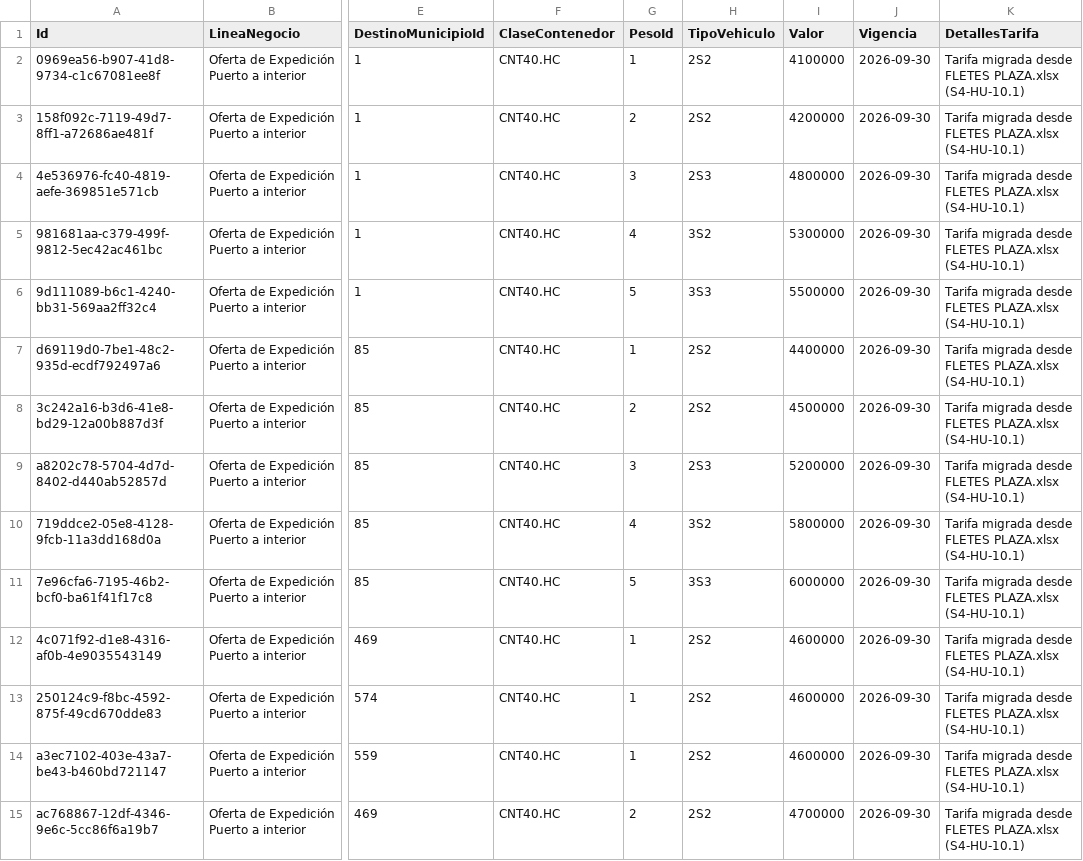
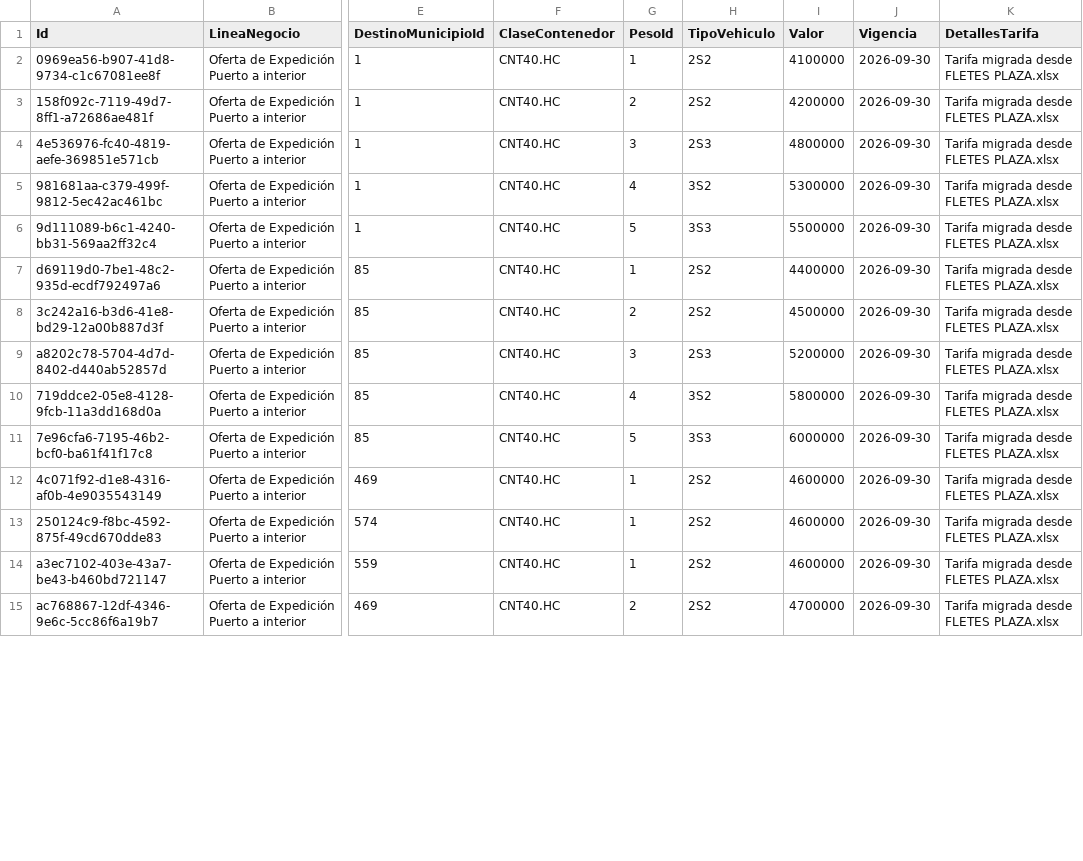
Before and after one commit to InnovacionIA-proyectos/NEXO, a CSV file: docs/Database/seeder/tarifas_plaza.csv, drawn as a sheet; only a part is shown, gaps mark what is left out; the diff covers the shown part only; the diff names each change by its address in the sheet, - before the commit and + after, or states it on an @@ line.

```diff
--- a/docs/Database/seeder/tarifas_plaza.csv
+++ b/docs/Database/seeder/tarifas_plaza.csv
-K2:K15 (DetallesTarifa): Tarifa migrada desde FLETES PLAZA.xlsx (S4-HU-10.1)
+K2:K15 (DetallesTarifa): Tarifa migrada desde FLETES PLAZA.xlsx
```
Also changed, not shown: 93 edited cells elsewhere in this file, docs/Database/seeder/municipios.csv, docs/Database/seeder/reglas_solo_sicetac.csv, 11 other files.
